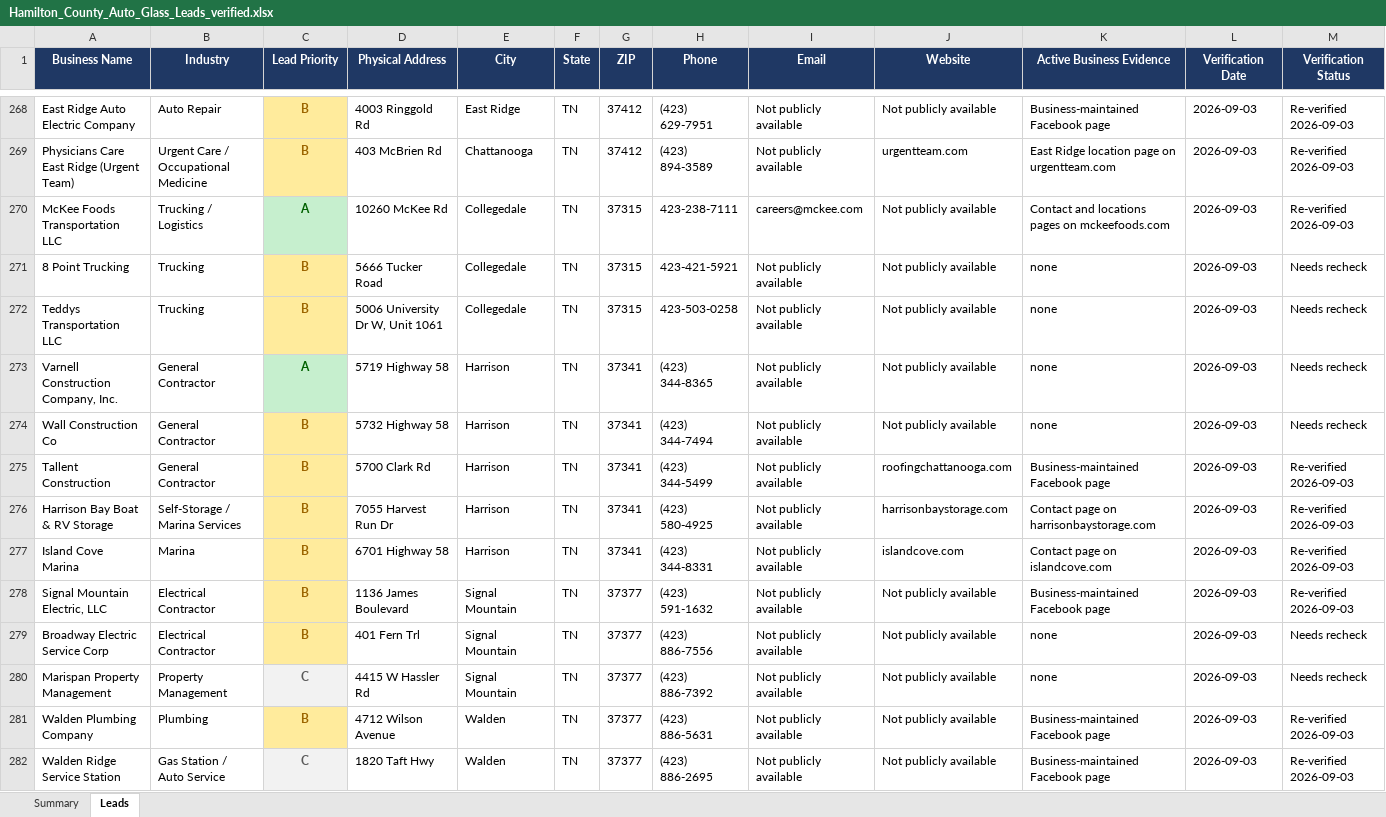
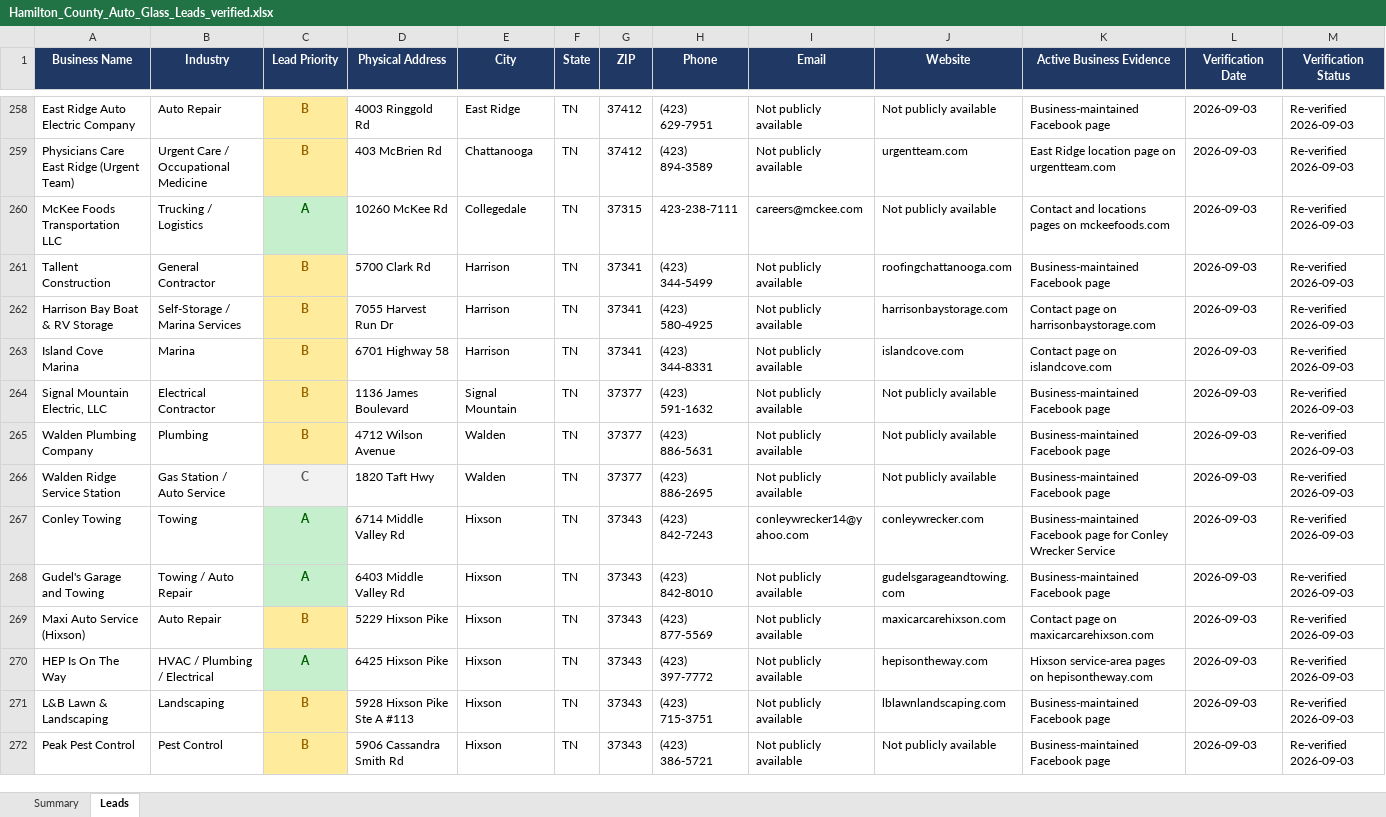
Before and after one commit to hardknoxautoglass/Hard-Knox-, an Excel workbook: leads/Hamilton_County_Auto_Glass_Leads_verified.xlsx, sheet Leads, drawn as a sheet; only a part is shown, gaps mark what is left out; the shorter side is filled out with more unchanged rows; values as stored, in another font and other column widths than the file's, no borders; rows hold the shown columns only; the diff covers the shown part only; the diff names each change by its address in the sheet, - before the commit and + after, or states it on an @@ line.

```diff
--- a/leads/Hamilton_County_Auto_Glass_Leads_verified.xlsx (sheet Leads)
+++ b/leads/Hamilton_County_Auto_Glass_Leads_verified.xlsx (sheet Leads)
-row 271: 8 Point Trucking | Trucking | B | 5666 Tucker Road | Collegedale | TN | 37315 | 423-421-5921 | Not publicly available | Not publicly available | none | 2026-09-03 | Needs recheck
-row 272: Teddys Transportation LLC | Trucking | B | 5006 University Dr W, Unit 1061 | Collegedale | TN | 37315 | 423-503-0258 | Not publicly available | Not publicly available | none | 2026-09-03 | Needs recheck
-row 273: Varnell Construction Company, Inc. | General Contractor | A | 5719 Highway 58 | Harrison | TN | 37341 | (423) 344-8365 | Not publicly available | Not publicly available | none | 2026-09-03 | Needs recheck
-row 274: Wall Construction Co | General Contractor | B | 5732 Highway 58 | Harrison | TN | 37341 | (423) 344-7494 | Not publicly available | Not publicly available | none | 2026-09-03 | Needs recheck
-row 279: Broadway Electric Service Corp | Electrical Contractor | B | 401 Fern Trl | Signal Mountain | TN | 37377 | (423) 886-7556 | Not publicly available | Not publicly available | none | 2026-09-03 | Needs recheck
-row 280: Marispan Property Management | Property Management | C | 4415 W Hassler Rd | Signal Mountain | TN | 37377 | (423) 886-7392 | Not publicly available | Not publicly available | none | 2026-09-03 | Needs recheck
```
Also changed, not shown: 31 removed rows elsewhere in this sheet, sheet Summary, 6 other files.
